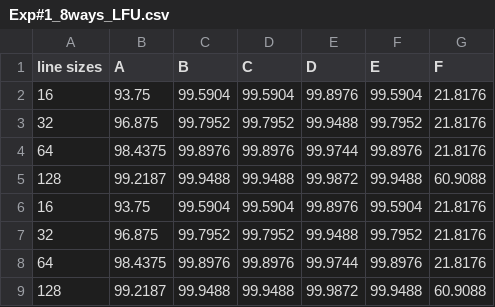
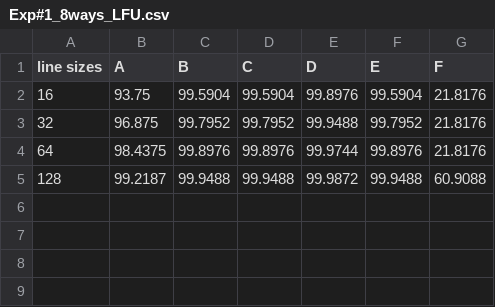
Before and after one commit to Youssef-Agiza/Cache-Simulator, a CSV file: outputs/Exp#1_8ways_LFU.csv, drawn as a sheet.

```diff
--- a/outputs/Exp#1_8ways_LFU.csv
+++ b/outputs/Exp#1_8ways_LFU.csv
@@ -5,5 +5 @@ line sizes,A,B,C,D,E,F
 128,99.2187,99.9488,99.9488,99.9872,99.9488,60.9088
-16,93.75,99.5904,99.5904,99.8976,99.5904,21.8176
-32,96.875,99.7952,99.7952,99.9488,99.7952,21.8176
-64,98.4375,99.8976,99.8976,99.9744,99.8976,21.8176
-128,99.2187,99.9488,99.9488,99.9872,99.9488,60.9088
```
Also changed, not shown: outputs/Exp#1_8ways_Random.csv, outputs/Exp#2_32ways_Random.csv, 7 other files.
